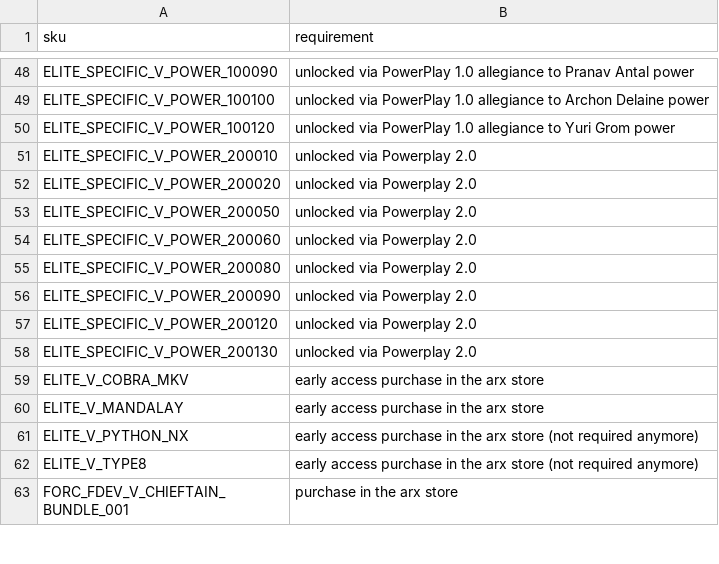
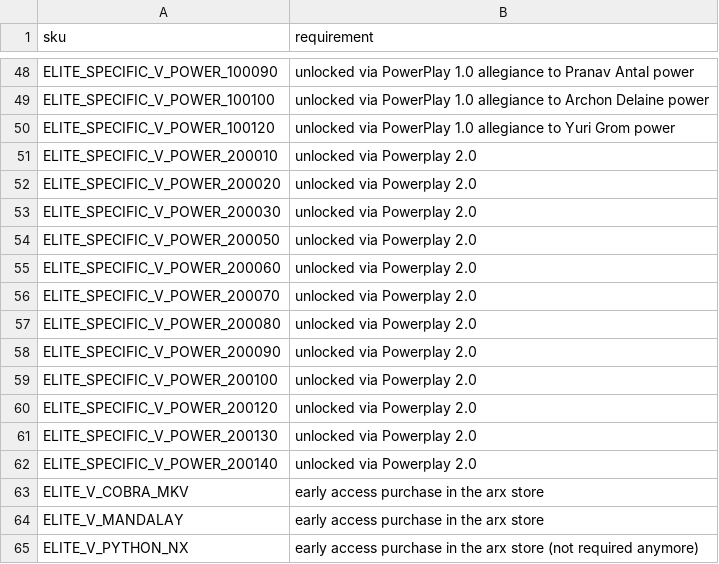
Before and after one commit to bgol/FDevIDs, a CSV file: sku.csv, drawn as a sheet; only a part is shown, gaps mark what is left out; the shorter side is filled out with more unchanged rows.

Commit message:
remaining powerplay 2.0 SKUs

```diff
--- a/sku.csv
+++ b/sku.csv
@@ -52,8 +52,12 @@ ELITE_SPECIFIC_V_POWER_200010,unlocked via Powerplay 2.0
 ELITE_SPECIFIC_V_POWER_200020,unlocked via Powerplay 2.0
+ELITE_SPECIFIC_V_POWER_200030,unlocked via Powerplay 2.0
 ELITE_SPECIFIC_V_POWER_200050,unlocked via Powerplay 2.0
 ELITE_SPECIFIC_V_POWER_200060,unlocked via Powerplay 2.0
+ELITE_SPECIFIC_V_POWER_200070,unlocked via Powerplay 2.0
 ELITE_SPECIFIC_V_POWER_200080,unlocked via Powerplay 2.0
 ELITE_SPECIFIC_V_POWER_200090,unlocked via Powerplay 2.0
+ELITE_SPECIFIC_V_POWER_200100,unlocked via Powerplay 2.0
 ELITE_SPECIFIC_V_POWER_200120,unlocked via Powerplay 2.0
 ELITE_SPECIFIC_V_POWER_200130,unlocked via Powerplay 2.0
+ELITE_SPECIFIC_V_POWER_200140,unlocked via Powerplay 2.0
 ELITE_V_COBRA_MKV,early access purchase in the arx store
```
Also changed, not shown: outfitting.csv.
